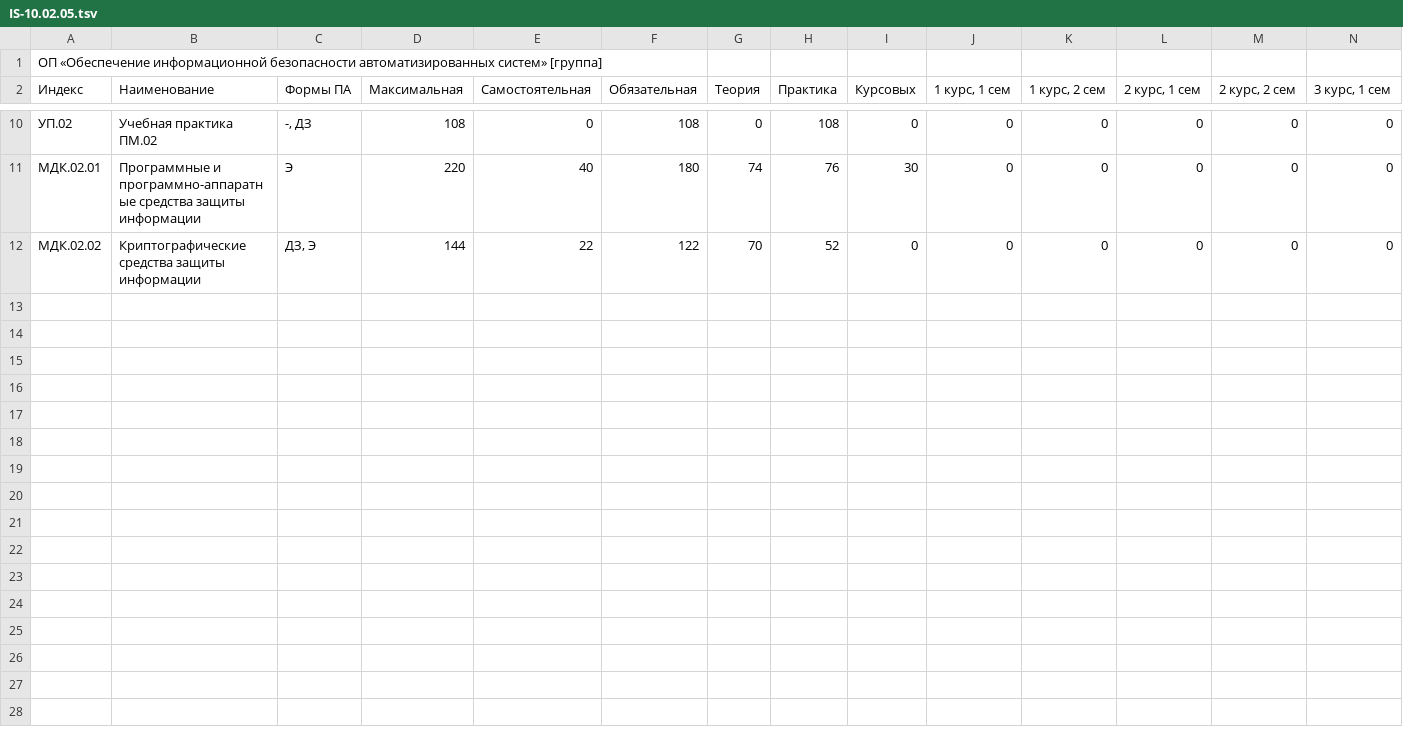
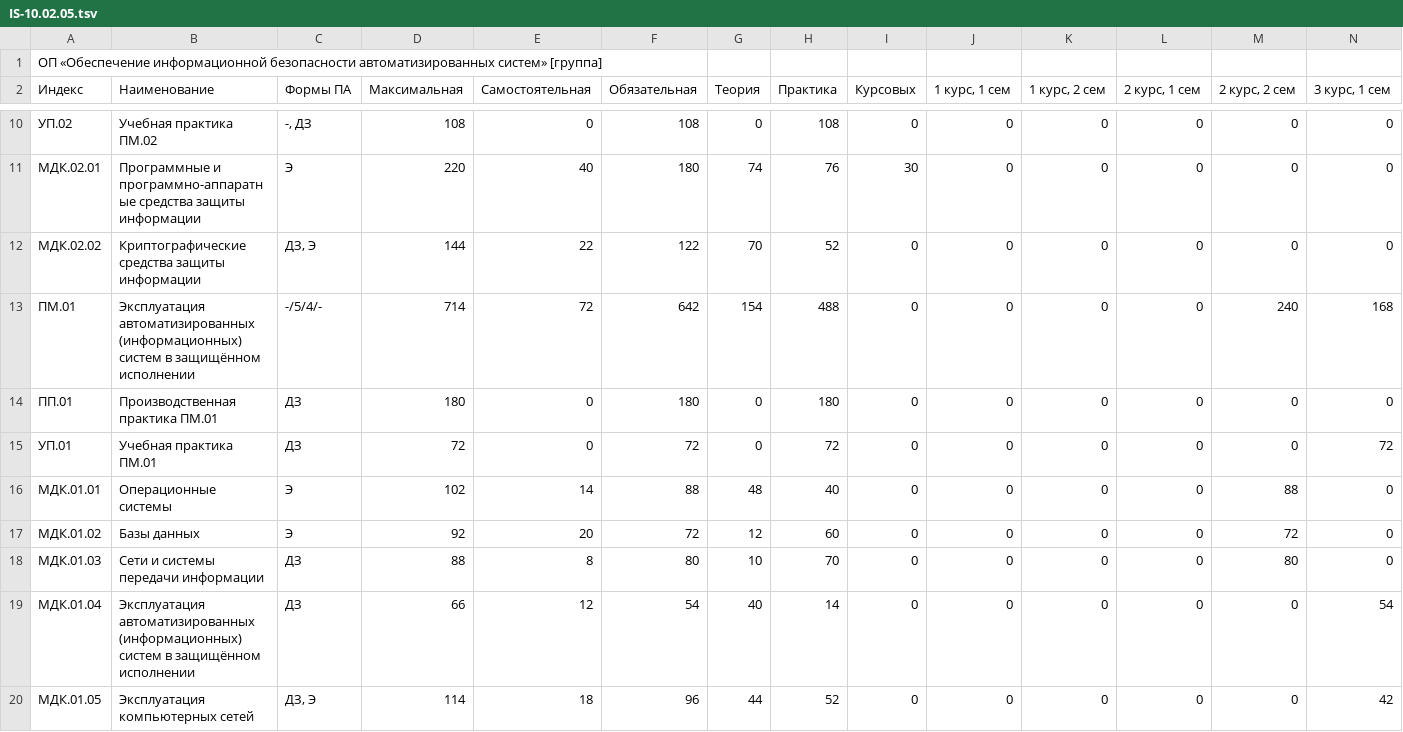
Before and after one commit to MisterReds/rp, a TSV file: data/plans/IS-10.02.05.tsv, drawn as a sheet; only a part is shown, gaps mark what is left out; rows hold the shown columns only; the diff names each change by its address in the sheet, - before the commit and + after, or states it on an @@ line.

```diff
--- a/data/plans/IS-10.02.05.tsv
+++ b/data/plans/IS-10.02.05.tsv
+row 13: ПМ.01 | Эксплуатация автоматизированных (информационных) систем в защищённом исполнении | -/5/4/- | 714 | 72 | 642 | 154 | 488 | 0 | 0 | 0 | 0 | 240 | 168
+row 14: ПП.01 | Производственная практика ПМ.01 | ДЗ | 180 | 0 | 180 | 0 | 180 | 0 | 0 | 0 | 0 | 0 | 0
+row 15: УП.01 | Учебная практика ПМ.01 | ДЗ | 72 | 0 | 72 | 0 | 72 | 0 | 0 | 0 | 0 | 0 | 72
+row 16: МДК.01.01 | Операционные системы | Э | 102 | 14 | 88 | 48 | 40 | 0 | 0 | 0 | 0 | 88 | 0
+row 17: МДК.01.02 | Базы данных | Э | 92 | 20 | 72 | 12 | 60 | 0 | 0 | 0 | 0 | 72 | 0
+row 18: МДК.01.03 | Сети и системы передачи информации | ДЗ | 88 | 8 | 80 | 10 | 70 | 0 | 0 | 0 | 0 | 80 | 0
+row 19: МДК.01.04 | Эксплуатация автоматизированных (информационных) систем в защищённом исполнении | ДЗ | 66 | 12 | 54 | 40 | 14 | 0 | 0 | 0 | 0 | 0 | 54
+row 20: МДК.01.05 | Эксплуатация компьютерных сетей | ДЗ, Э | 114 | 18 | 96 | 44 | 52 | 0 | 0 | 0 | 0 | 0 | 42
```
Also changed, not shown: 46 other files.
